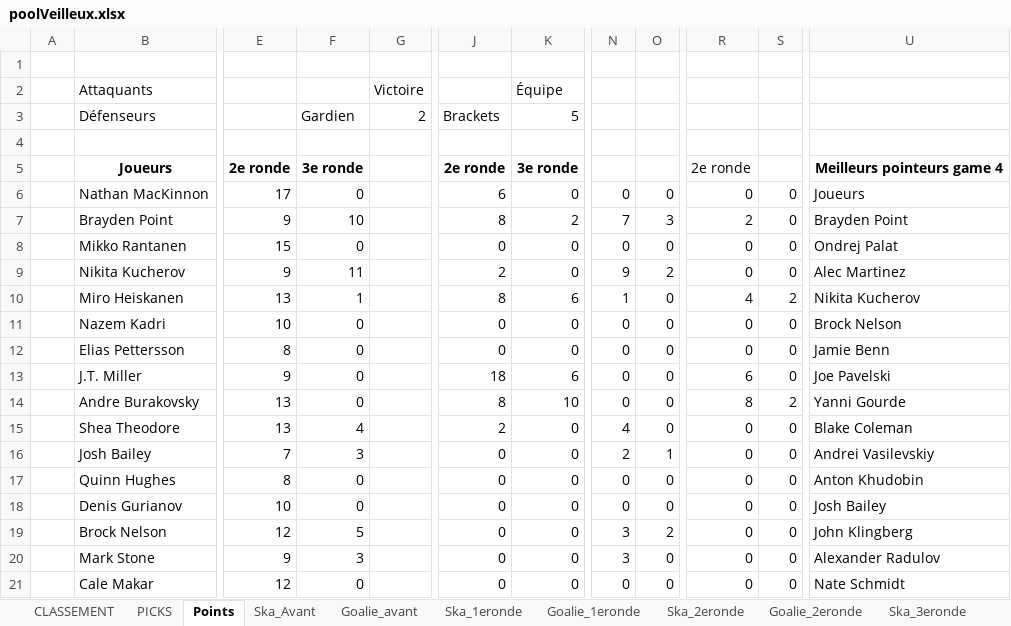
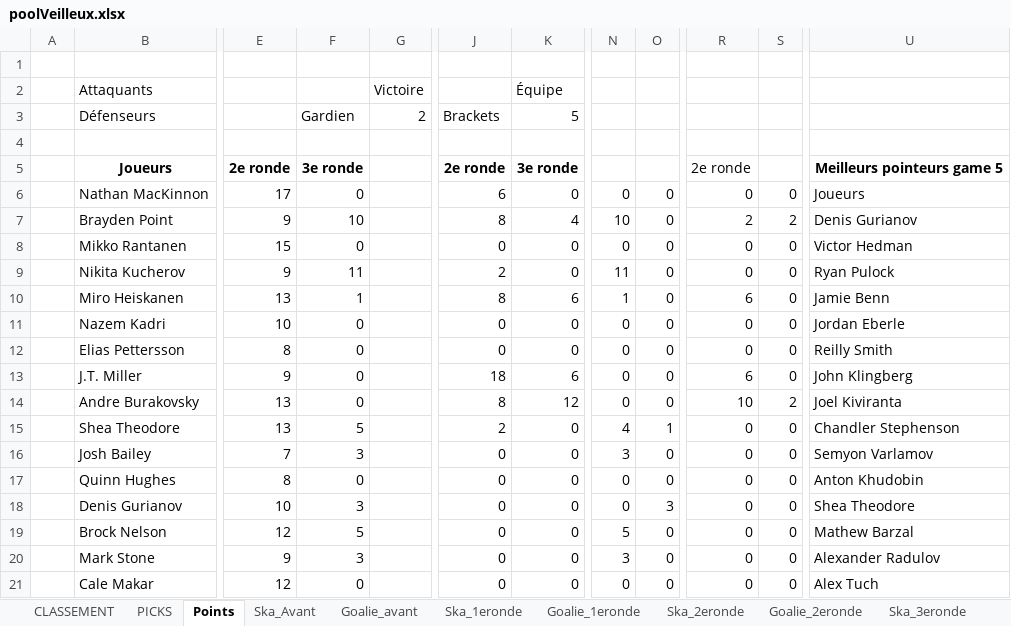
Before and after one commit to defoyalex/defoyalex.github.io, an Excel workbook: poolVeilleux.xlsx, sheet Points, drawn as a sheet; only a part is shown, gaps mark what is left out; values as stored, in another font and other column widths than the file's, no borders; the diff covers the shown part only; the diff names each change by its address in the sheet, - before the commit and + after, or states it on an @@ line.

Commit message:
game 5
update game 5

```diff
--- a/poolVeilleux.xlsx (sheet Points)
+++ b/poolVeilleux.xlsx (sheet Points)
-U5: Meilleurs pointeurs game 4
+U5: Meilleurs pointeurs game 5
-K7: 2
+K7: 4
-N7: 7
+N7: 10
-O7: 3
+O7: 0
-S7: 0
+S7: 2
-U7: Brayden Point
+U7: Denis Gurianov
-U8: Ondrej Palat
+U8: Victor Hedman
-N9: 9
+N9: 11
-O9: 2
+O9: 0
-U9: Alec Martinez
+U9: Ryan Pulock
-R10: 4
+R10: 6
-S10: 2
+S10: 0
-U10: Nikita Kucherov
+U10: Jamie Benn
-U11: Brock Nelson
+U11: Jordan Eberle
-U12: Jamie Benn
+U12: Reilly Smith
-U13: Joe Pavelski
+U13: John Klingberg
-K14: 10
+K14: 12
-R14: 8
+R14: 10
-U14: Yanni Gourde
+U14: Joel Kiviranta
-F15: 4
+F15: 5
-O15: 0
+O15: 1
-U15: Blake Coleman
+U15: Chandler Stephenson
-N16: 2
+N16: 3
-O16: 1
+O16: 0
-U16: Andrei Vasilevskiy
+U16: Semyon Varlamov
-F18: 0
+F18: 3
-O18: 0
+O18: 3
-U18: Josh Bailey
+U18: Shea Theodore
-N19: 3
+N19: 5
-O19: 2
+O19: 0
-U19: John Klingberg
+U19: Mathew Barzal
-U21: Nate Schmidt
+U21: Alex Tuch
```
Also changed, not shown: 3 added rows, 1 removed row and 185 edited cells elsewhere in this sheet, sheet Ska_3eronde, sheet CLASSEMENT, sheet Goalie_3eronde, sheet PICKS, 4 other files.
